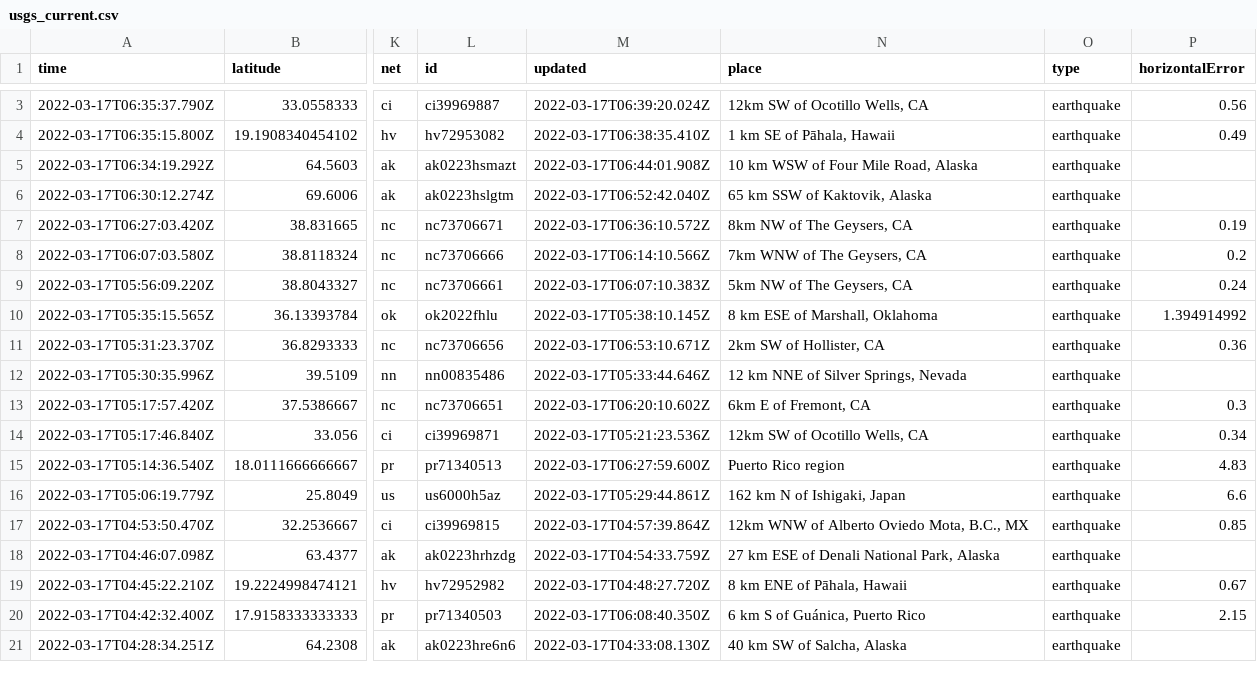
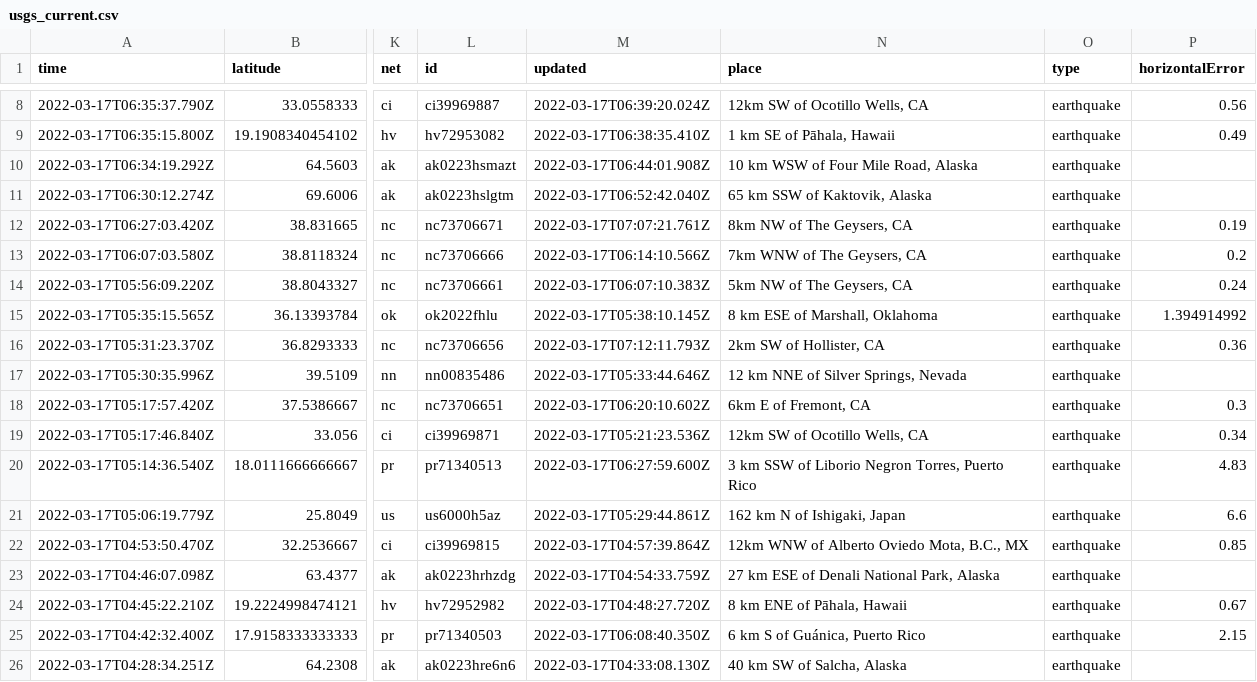
Before and after one commit to DevonMilley/dbk-calendar-actions, a CSV file: usgs_current.csv, drawn as a sheet; only a part is shown, gaps mark what is left out; addresses are those after the commit; the diff covers the shown part only; the diff names each change by its address in the sheet, - before the commit and + after, or states it on an @@ line.

```diff
--- a/usgs_current.csv
+++ b/usgs_current.csv
-M12 (updated): 2022-03-17T06:36:10.572Z
+M12 (updated): 2022-03-17T07:07:21.761Z
-M16 (updated): 2022-03-17T06:53:10.671Z
+M16 (updated): 2022-03-17T07:12:11.793Z
-N20 (place): Puerto Rico region
+N20 (place): 3 km SSW of Liborio Negron Torres, Puerto Rico
```
Also changed, not shown: 5 added rows, 1 removed row and 4 edited cells elsewhere in this file.
